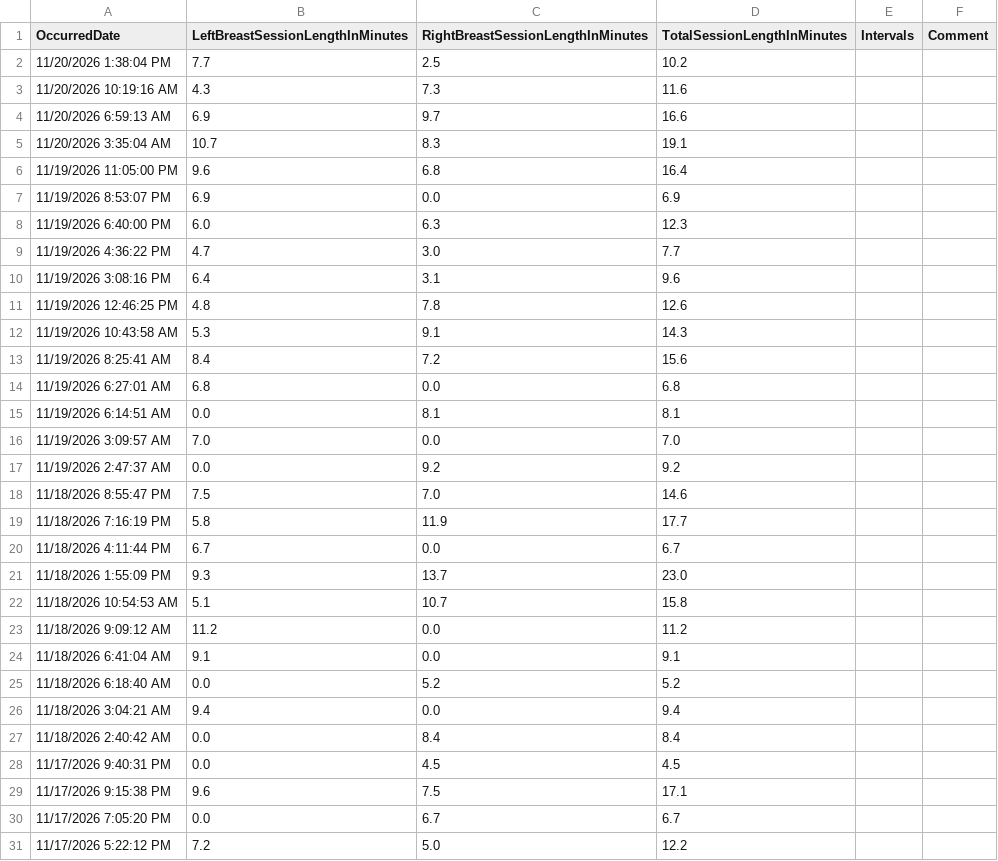
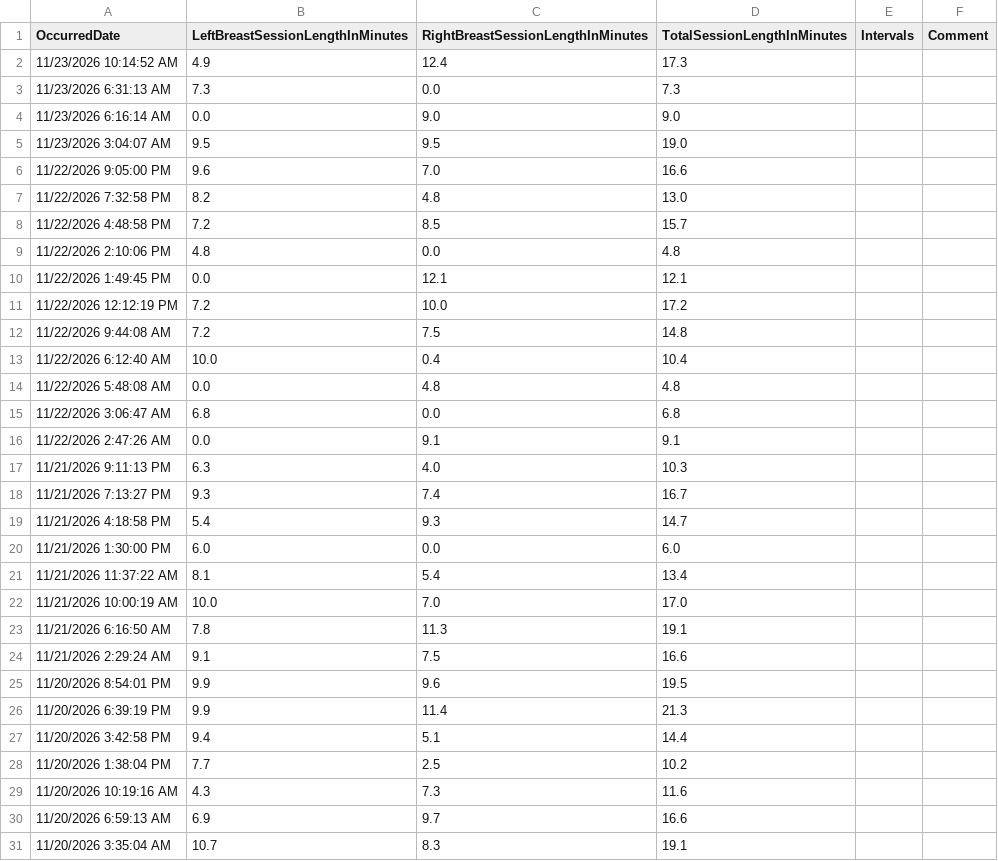
Before and after one commit to khyche-ops/Logan-Dashboard, a CSV file: LoganBreastFeeding.csv, drawn as a sheet; only a part is shown; the shorter side is filled out with more unchanged rows.

Commit message:
Update LoganBreastFeeding.csv from ParentLove

```diff
--- a/LoganBreastFeeding.csv
+++ b/LoganBreastFeeding.csv
@@ -1,2 +1,28 @@
 OccurredDate,LeftBreastSessionLengthInMinutes,RightBreastSessionLengthInMinutes,TotalSessionLengthInMinutes,Intervals,Comment
+11/23/2026 10:14:52 AM,4.9,12.4,17.3,,
+11/23/2026 6:31:13 AM,7.3,0.0,7.3,,
+11/23/2026 6:16:14 AM,0.0,9.0,9.0,,
+11/23/2026 3:04:07 AM,9.5,9.5,19.0,,
+11/22/2026 9:05:00 PM,9.6,7.0,16.6,,
+11/22/2026 7:32:58 PM,8.2,4.8,13.0,,
+11/22/2026 4:48:58 PM,7.2,8.5,15.7,,
+11/22/2026 2:10:06 PM,4.8,0.0,4.8,,
+11/22/2026 1:49:45 PM,0.0,12.1,12.1,,
+11/22/2026 12:12:19 PM,7.2,10.0,17.2,,
+11/22/2026 9:44:08 AM,7.2,7.5,14.8,,
+11/22/2026 6:12:40 AM,10.0,0.4,10.4,,
+11/22/2026 5:48:08 AM,0.0,4.8,4.8,,
+11/22/2026 3:06:47 AM,6.8,0.0,6.8,,
+11/22/2026 2:47:26 AM,0.0,9.1,9.1,,
+11/21/2026 9:11:13 PM,6.3,4.0,10.3,,
+11/21/2026 7:13:27 PM,9.3,7.4,16.7,,
+11/21/2026 4:18:58 PM,5.4,9.3,14.7,,
+11/21/2026 1:30:00 PM,6.0,0.0,6.0,,
+11/21/2026 11:37:22 AM,8.1,5.4,13.4,,
+11/21/2026 10:00:19 AM,10.0,7.0,17.0,,
+11/21/2026 6:16:50 AM,7.8,11.3,19.1,,
+11/21/2026 2:29:24 AM,9.1,7.5,16.6,,
+11/20/2026 8:54:01 PM,9.9,9.6,19.5,,
+11/20/2026 6:39:19 PM,9.9,11.4,21.3,,
+11/20/2026 3:42:58 PM,9.4,5.1,14.4,,
 11/20/2026 1:38:04 PM,7.7,2.5,10.2,,
```
